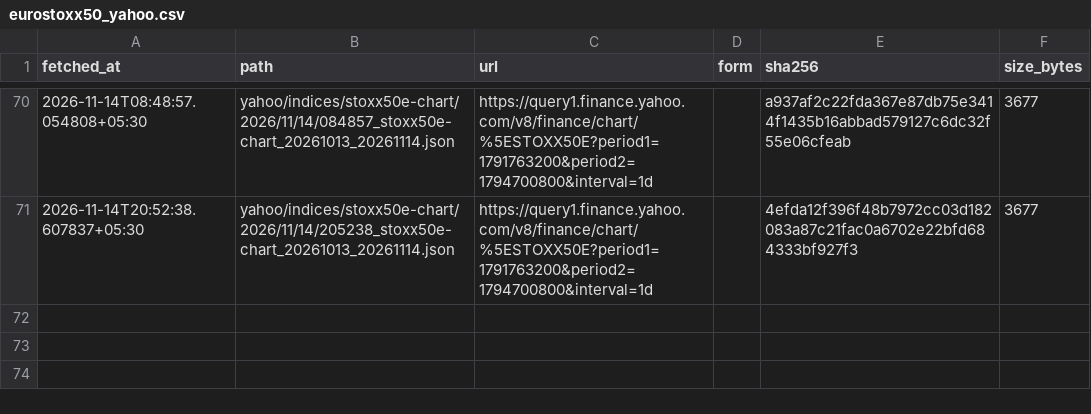
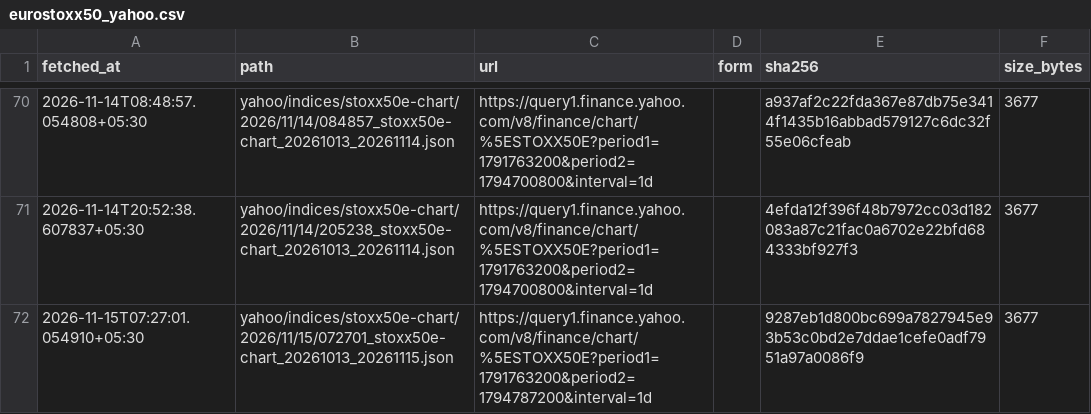
Before and after one commit to exepex/omenix-ingestion, a CSV file: research/data/manifests/global-cues/eurostoxx50_yahoo.csv, drawn as a sheet; only a part is shown, gaps mark what is left out; the diff names each change by its address in the sheet, - before the commit and + after, or states it on an @@ line.

```diff
--- a/research/data/manifests/global-cues/eurostoxx50_yahoo.csv
+++ b/research/data/manifests/global-cues/eurostoxx50_yahoo.csv
+row 72: 2026-11-15T07:27:01.054910+05:30 | yahoo/indices/stoxx50e-chart/2026/11/15/072701_stoxx50e-chart_20261013_20261115.json | https://query1.finance.yahoo.com/v8/finance/chart/%5ESTOXX50E?period1=1791763200&period2=1794787200&interval=1d |  | 9287eb1d800bc699a7827945e93b53c0bd2e7ddae1cefe0adf7951a97a0086f9 | 3677
```
Also changed, not shown: research/data/manifests/global-cues/nasdaq100.csv, research/data/manifests/global-cues/sse_composite_yahoo.csv, 25 other files.
